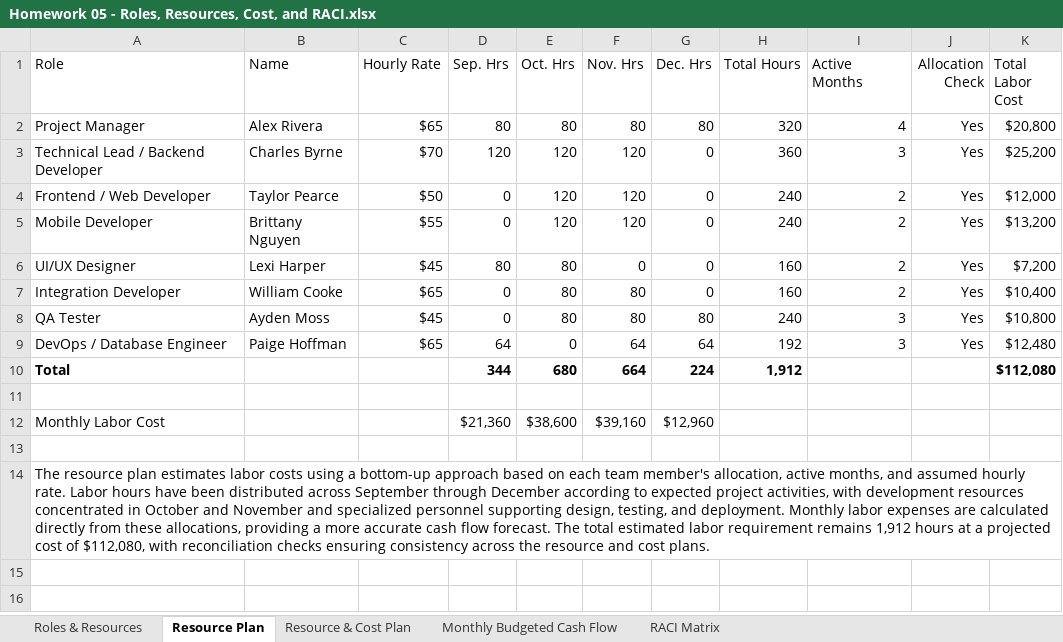
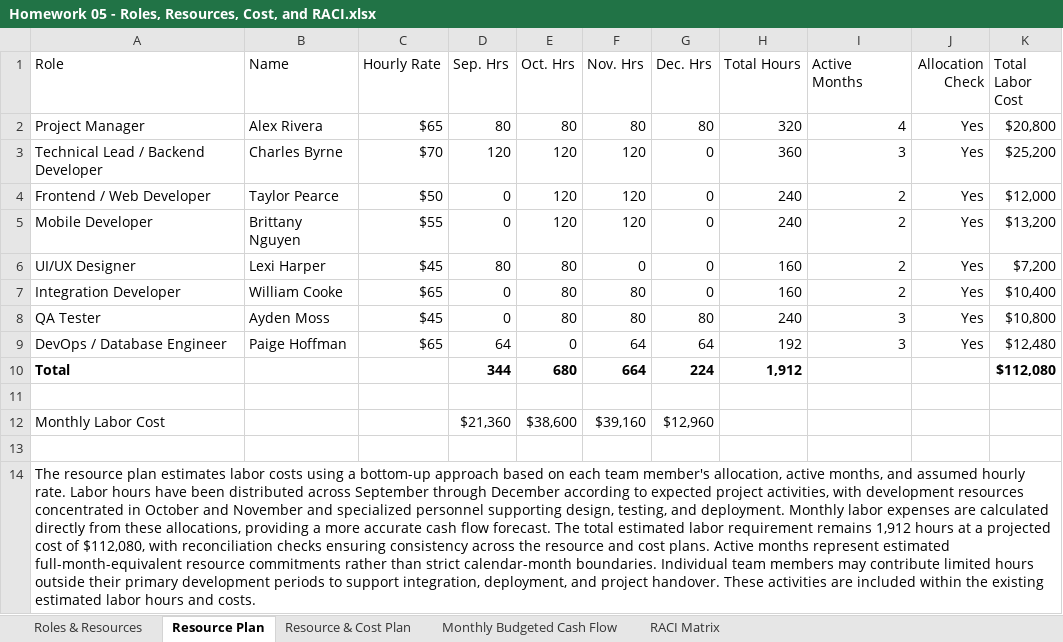
Before and after one commit to resurface4562/CIS4347-Semster-Project---Smart-Parking-Platform, an Excel workbook: Homework 05 - Roles, Resources, Cost, and RACI.xlsx, sheet Resource Plan, drawn as a sheet; values as stored, in another font and other column widths than the file's, no borders; table styles not drawn; the diff names each change by its address in the sheet, - before the commit and + after, or states it on an @@ line.

```diff
--- a/Homework 05 - Roles, Resources, Cost, and RACI.xlsx (sheet Resource Plan)
+++ b/Homework 05 - Roles, Resources, Cost, and RACI.xlsx (sheet Resource Plan)
-A14 (Role): …cost plans.
+A14 (Role): …cost plans. Active months represent estimated full-month-equivalent resource commitments rather than strict calendar-month boundaries. Individual team members may contribute limited hours outside their primary development periods to support integration, deployment, and project handover. These activities are included within the existing estimated labor hours and costs.
```
Also changed, not shown: sheet RACI Matrix, Homework 02 - WBS and Gantt Chart.xlsx, Homework 03 - Product Backlog.xlsx, 4 other files.
